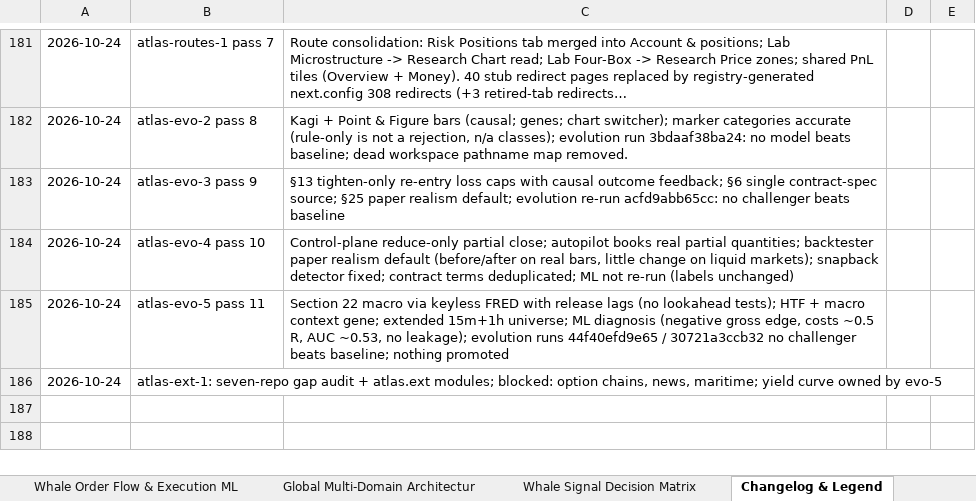
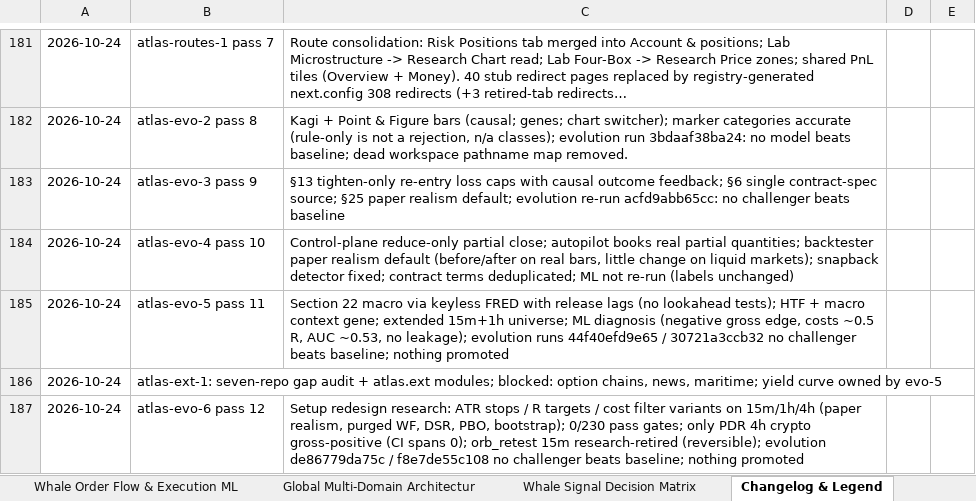
Before and after one commit to MISHHF93/ATLAS, an Excel workbook: ATLAS Platform Master Roadmap & Technical Specifications (A-Z).xlsx, sheet Changelog & Legend, drawn as a sheet; only a part is shown, gaps mark what is left out; long unchanged cells end in …; values as stored, in another font and other column widths than the file's, no borders; the diff names each change by its address in the sheet, - before the commit and + after, or states it on an @@ line.

Commit message:
evo6: ATR-stop/R-target/cost-filter setup variants (15m/1h/4h, research, off by default), purged WF/DSR/PBO/bootstrap evaluation (0/230 pass), orb_retest 15m research-retired (reversible), evo6 ML universe; runs de86779da75c/f8e7de55c108 no challenger beats baseline

```diff
--- a/ATLAS Platform Master Roadmap & Technical Specifications (A-Z).xlsx (sheet Changelog & Legend)
+++ b/ATLAS Platform Master Roadmap & Technical Specifications (A-Z).xlsx (sheet Changelog & Legend)
+row 187: 2026-10-24 | atlas-evo-6 pass 12 | Setup redesign research: ATR stops / R targets / cost filter variants on 15m/1h/4h (paper realism, purged WF, DSR, PBO, bootstrap); 0/230 pass gates; only PDR 4h crypto gross-positive (CI spans 0); orb_retest 15m research-retired (reversible); evolution de86779da75c / f8e7de55c108 no challenger beats baseline; nothing promoted
```
Also changed, not shown: 17 other files.
